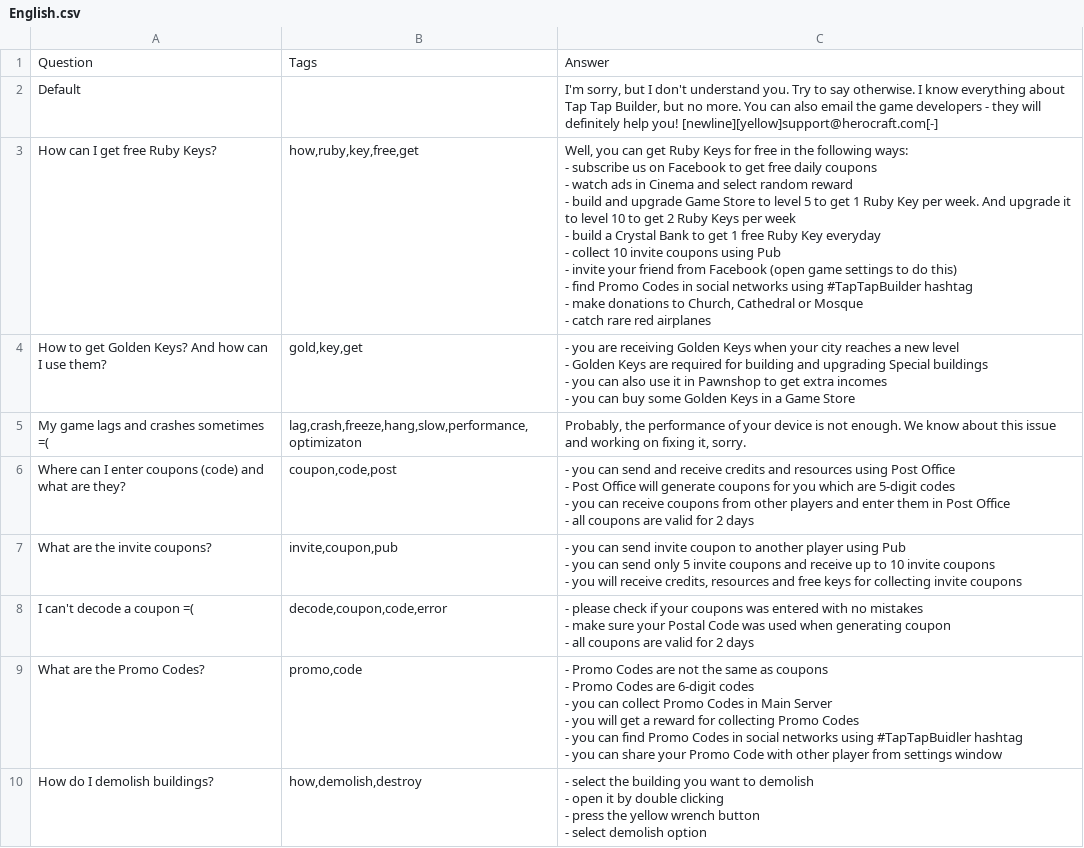
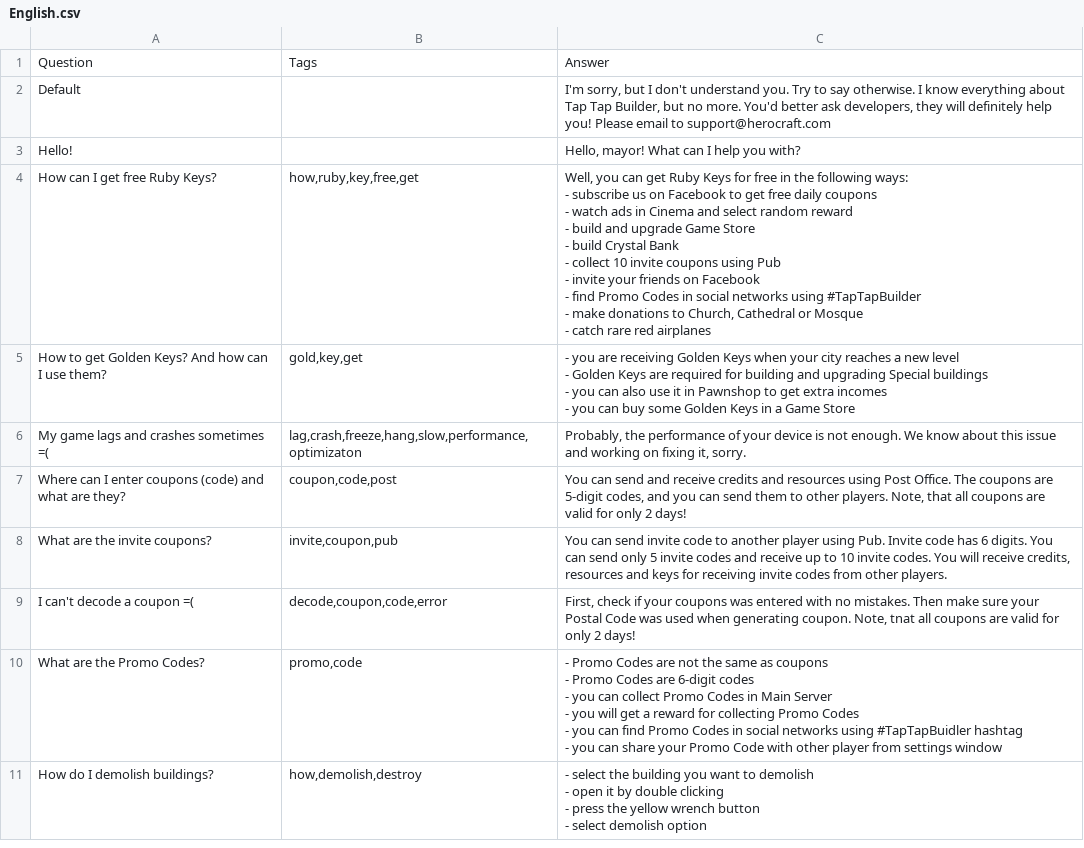
Before and after one commit to hippogamesunity/GameParams, a CSV file: TapTapBuilder/Assistant/English.csv, drawn as a sheet; only a part is shown.

```diff
--- a/TapTapBuilder/Assistant/English.csv
+++ b/TapTapBuilder/Assistant/English.csv
@@ -1,13 +1,14 @@
 Question,Tags,Answer
-Default,,"I'm sorry, but I don't understand you. Try to say otherwise. I know everything about Tap Tap Builder, but no more. You can also email the game developers - they will definitely help you! [newline][yellow]support@herocraft.com[-]"
-How can I get free Ruby Keys?,"how,ruby,key,free,get","Well, you can get Ruby Keys for free in the following ways:
-- subscribe us on Facebook to get free daily coupons
-- watch ads in Cinema and select random reward
-- build and upgrade Game Store to level 5 to get 1 Ruby Key per week. And upgrade it to level 10 to get 2 Ruby Keys per week
-- build a Crystal Bank to get 1 free Ruby Key everyday
-- collect 10 invite coupons using Pub
-- invite your friend from Facebook (open game settings to do this)
-- find Promo Codes in social networks using #TapTapBuilder hashtag
-- make donations to Church, Cathedral or Mosque
-- catch rare red airplanes"
+Default,,"I'm sorry, but I don't understand you. Try to say otherwise. I know everything about Tap Tap Builder, but no more. You'd better ask developers, they will definitely help you! Please email to support@herocraft.com"
+Hello!,,"Hello, mayor! What can I help you with?"
+How can I get free Ruby Keys?,"how,ruby,key,free,get","Well, you can get Ruby Keys for free in the following ways:
+- subscribe us on Facebook to get free daily coupons
+- watch ads in Cinema and select random reward
+- build and upgrade Game Store
+- build Crystal Bank
+- collect 10 invite coupons using Pub
+- invite your friends on Facebook
+- find Promo Codes in social networks using #TapTapBuilder
+- make donations to Church, Cathedral or Mosque
+- catch rare red airplanes"
 How to get Golden Keys? And how can I use them?,"gold,key,get","- you are receiving Golden Keys when your city reaches a new level
@@ -17,12 +18,5 @@ How to get Golden Keys? And how can I use them?,"gold,key,get","- you are receiv
 My game lags and crashes sometimes =(,"lag,crash,freeze,hang,slow,performance,optimizaton","Probably, the performance of your device is not enough. We know about this issue and working on fixing it, sorry."
-Where can I enter coupons (code) and what are they?,"coupon,code,post","- you can send and receive credits and resources using Post Office
-- Post Office will generate coupons for you which are 5-digit codes
-- you can receive coupons from other players and enter them in Post Office
-- all coupons are valid for 2 days"
-What are the invite coupons?,"invite,coupon,pub","- you can send invite coupon to another player using Pub
-- you can send only 5 invite coupons and receive up to 10 invite coupons
-- you will receive credits, resources and free keys for collecting invite coupons"
-I can't decode a coupon =(,"decode,coupon,code,error","- please check if your coupons was entered with no mistakes
-- make sure your Postal Code was used when generating coupon
-- all coupons are valid for 2 days"
+Where can I enter coupons (code) and what are they?,"coupon,code,post","You can send and receive credits and resources using Post Office. The coupons are 5-digit codes, and you can send them to other players. Note, that all coupons are valid for only 2 days!"
+What are the invite coupons?,"invite,coupon,pub","You can send invite code to another player using Pub. Invite code has 6 digits. You can send only 5 invite codes and receive up to 10 invite codes. You will receive credits, resources and keys for receiving invite codes from other players."
+I can't decode a coupon =(,"decode,coupon,code,error","First, check if your coupons was entered with no mistakes. Then make sure your Postal Code was used when generating coupon. Note, tnat all coupons are valid for only 2 days!"
 What are the Promo Codes?,"promo,code","- Promo Codes are not the same as coupons
```
Also changed, not shown: 1 other file.
